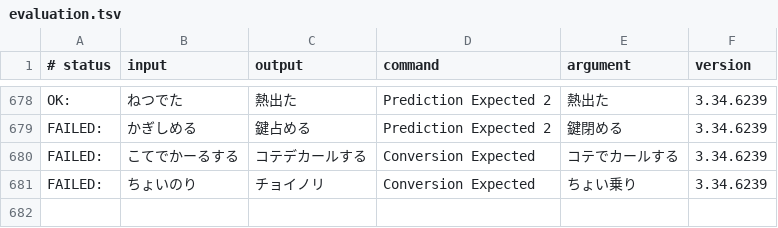
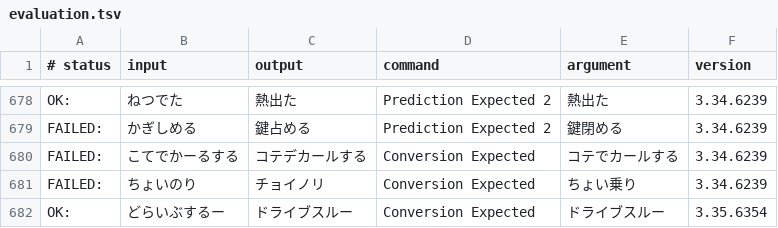
Before and after one commit to marinaMoji/marinaMoji, a TSV file: src/data/dictionary_oss/evaluation.tsv, drawn as a sheet; only a part is shown, gaps mark what is left out.

Commit message:
Exclude all-Katakana and symbol-containing entries from ANTI_PHRASE
All-Katakana words in `AntiPhraseTarget::candidates()` caused multi-token Katakana words to be extracted as `ANTI_PHRASE` instead of `PHRASE`, suppressing `PHRASE` frequency counts and overriding single-token `EXTRA_DIC` entries with multi-token `ANTI_PHRASE` entries. Additionally, token sequences containing symbol tokens (`記号,`) such as standalone prolonged sound marks (`ー`) were extracted as noisy `ANTI_PHRASE` entries (e.g., `ドライブ|する|ー`).

- Filter out all-Katakana strings (`Util::IsScriptType(..., Util::KATAKANA)`) from `anti_values_trie_` in `AntiPhraseExtractor::Initialize`.
- Exclude token sequences containing `記号,` features from `is_anti_phrase` in `AntiPhraseExtractor::ExtractDictionaryEntry`.
- Add unit tests to `anti_phrase_extractor_test` and a regression test case (`どらいぶするー` -> `ドライブスルー`) to `regression.tsv` and `evaluation.tsv`.

PiperOrigin-RevId: 1002778400
(cherry picked from commit cb8569794b23f28ca020cf2a1b9dd2d239d9e3d1)

```diff
--- a/src/data/dictionary_oss/evaluation.tsv
+++ b/src/data/dictionary_oss/evaluation.tsv
@@ -681 +681,2 @@ FAILED:	こてでかーるする	コテデカールする	Conversion Expected
 FAILED:	ちょいのり	チョイノリ	Conversion Expected	ちょい乗り	3.34.6239
+OK:	どらいぶするー	ドライブスルー	Conversion Expected	ドライブスルー	3.35.6354
```
Also changed, not shown: 1 other file.
